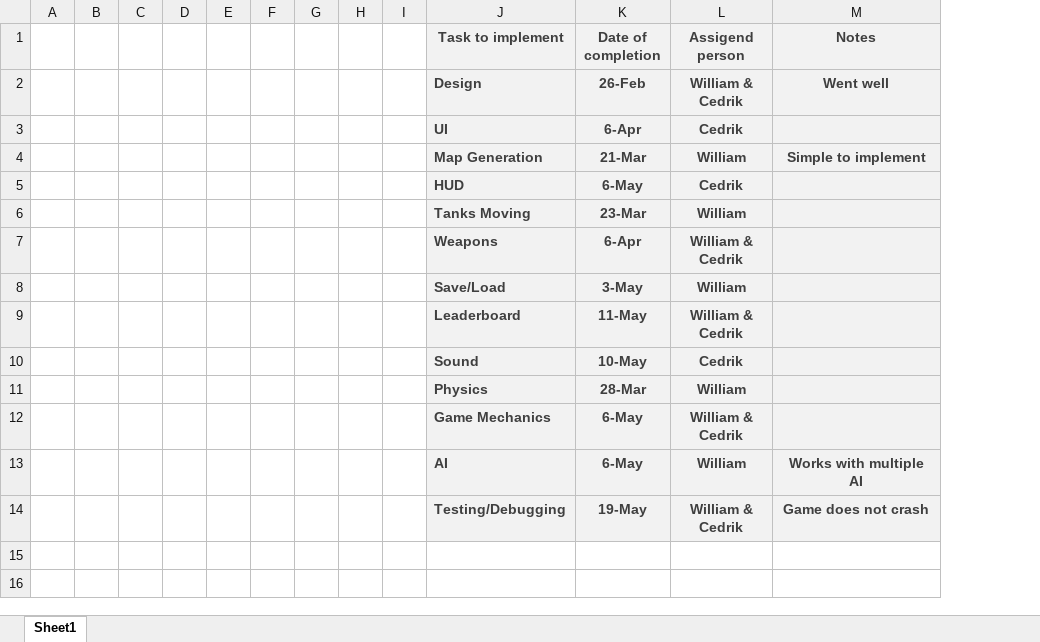
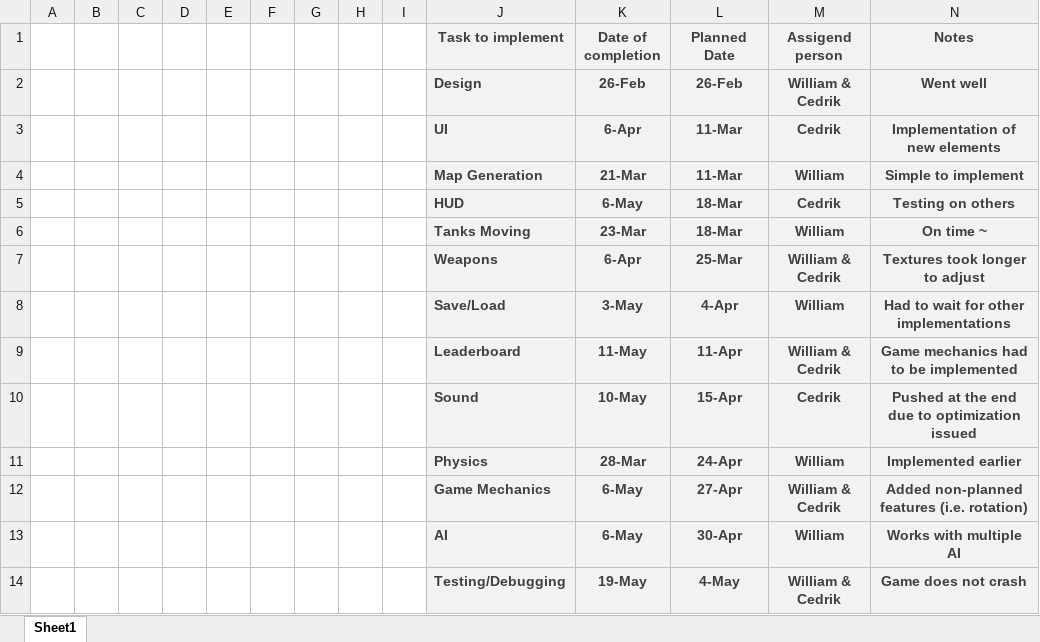
Before and after one commit to wagrenier/Tank-Game, an Excel workbook: TANKS Documentation/Phase 3/Timeline.xlsx, sheet Sheet1, drawn as a sheet; values as stored, in another font and other column widths than the file's, no borders; addresses are those after the commit; the diff names each change by its address in the sheet, - before the commit and + after, or states it on an @@ line.

```diff
--- a/TANKS Documentation/Phase 3/Timeline.xlsx (sheet Sheet1)
+++ b/TANKS Documentation/Phase 3/Timeline.xlsx (sheet Sheet1)
+column L (Planned Date), rows 2-14: 26-Feb | 11-Mar | 11-Mar | 18-Mar | 18-Mar | 25-Mar | 4-Apr | 11-Apr | 15-Apr | 24-Apr | 27-Apr | 30-Apr | 4-May
-N3 (Notes): (empty)
+N3 (Notes): Implementation of new elements
-N5 (Notes): (empty)
+N5 (Notes): Testing on others
-N6 (Notes): (empty)
+N6 (Notes): On time ~
-N7 (Notes): (empty)
+N7 (Notes): Textures took longer to adjust
-N8 (Notes): (empty)
+N8 (Notes): Had to wait for other implementations
-N9 (Notes): (empty)
+N9 (Notes): Game mechanics had to be implemented
-N10 (Notes): (empty)
+N10 (Notes): Pushed at the end due to optimization issued
-N11 (Notes): (empty)
+N11 (Notes): Implemented earlier
-N12 (Notes): (empty)
+N12 (Notes): Added non-planned features (i.e. rotation)
```
Also changed, not shown: 37 other files.
